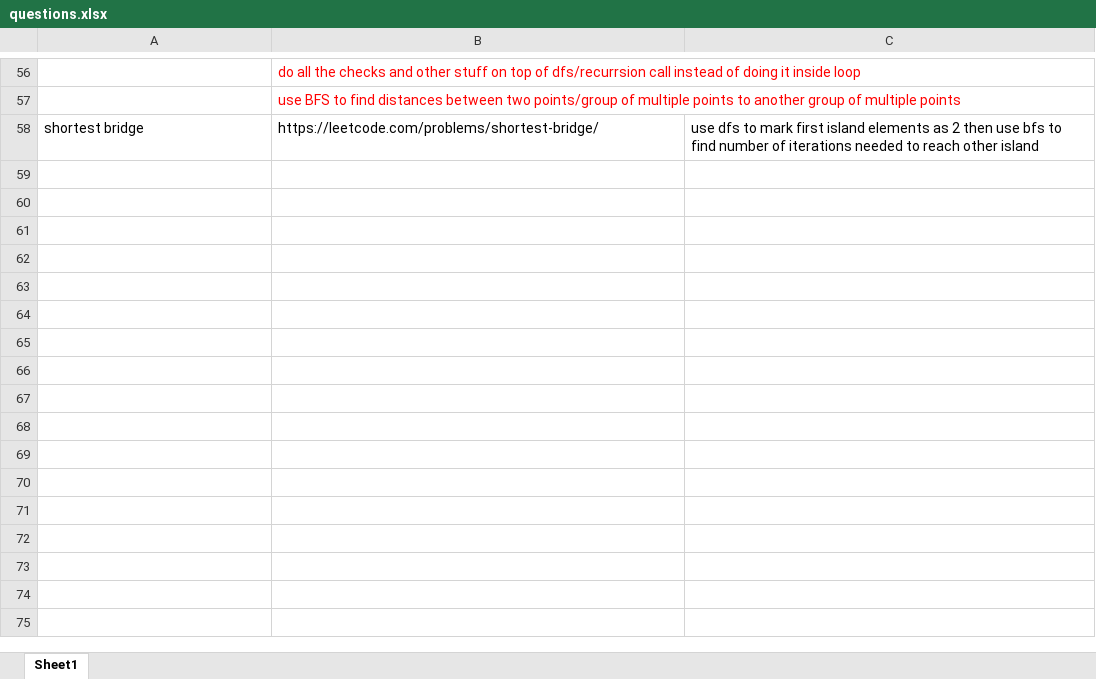
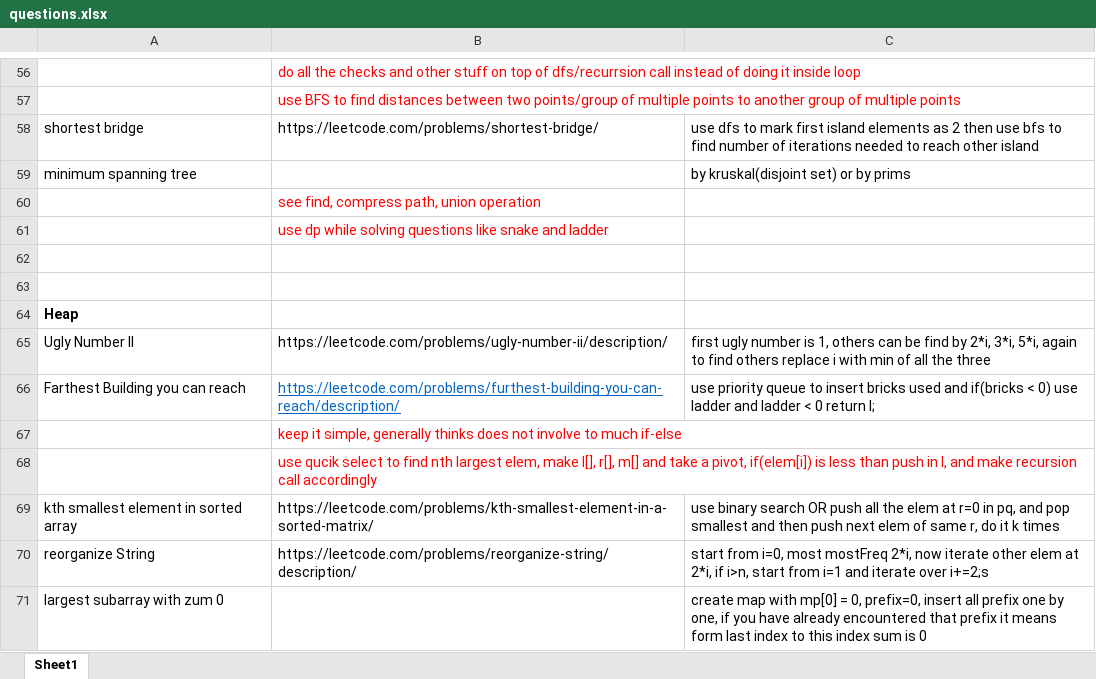
Before and after one commit to erajayky/CrackYourPlacement, an Excel workbook: questions.xlsx, sheet Sheet1, drawn as a sheet; only a part is shown, gaps mark what is left out; values as stored, in another font and other column widths than the file's, no borders; the diff names each change by its address in the sheet, - before the commit and + after, or states it on an @@ line.

```diff
--- a/questions.xlsx (sheet Sheet1)
+++ b/questions.xlsx (sheet Sheet1)
+row 59: minimum spanning tree |  | by kruskal(disjoint set) or by prims
+row 60:  | see find, compress path, union operation
+row 61:  | use dp while solving questions like snake and ladder
+row 62: (empty)
+row 63: (empty)
+row 64: Heap
+row 65: Ugly Number II | https://leetcode.com/problems/ugly-number-ii/description/ | first ugly number is 1, others can be find by 2*i, 3*i, 5*i, again to find others replace i with min of all the three
+row 66: Farthest Building you can reach | https://leetcode.com/problems/furthest-building-you-can-reach/description/ | use priority queue to insert bricks used and if(bricks < 0) use ladder and ladder < 0 return I;
+row 67:  | keep it simple, generally thinks does not involve to much if-else
+row 68:  | use qucik select to find nth largest elem, make l[], r[], m[] and take a pivot, if(elem[i]) is less than push in l, and make recursion call accordingly
+row 69: kth smallest element in sorted array | https://leetcode.com/problems/kth-smallest-element-in-a-sorted-matrix/ | use binary search OR push all the elem at r=0 in pq, and pop smallest and then push next elem of same r, do it k times
+row 70: reorganize String | https://leetcode.com/problems/reorganize-string/description/ | start from i=0, most mostFreq 2*i, now iterate other elem at 2*i, if i>n, start from i=1 and iterate over i+=2;s
+row 71: largest subarray with zum 0 |  | create map with mp[0] = 0, prefix=0, insert all prefix one by one, if you have already encountered that prefix it means form last index to this index sum is 0
```
Also changed, not shown: 15 other files.
